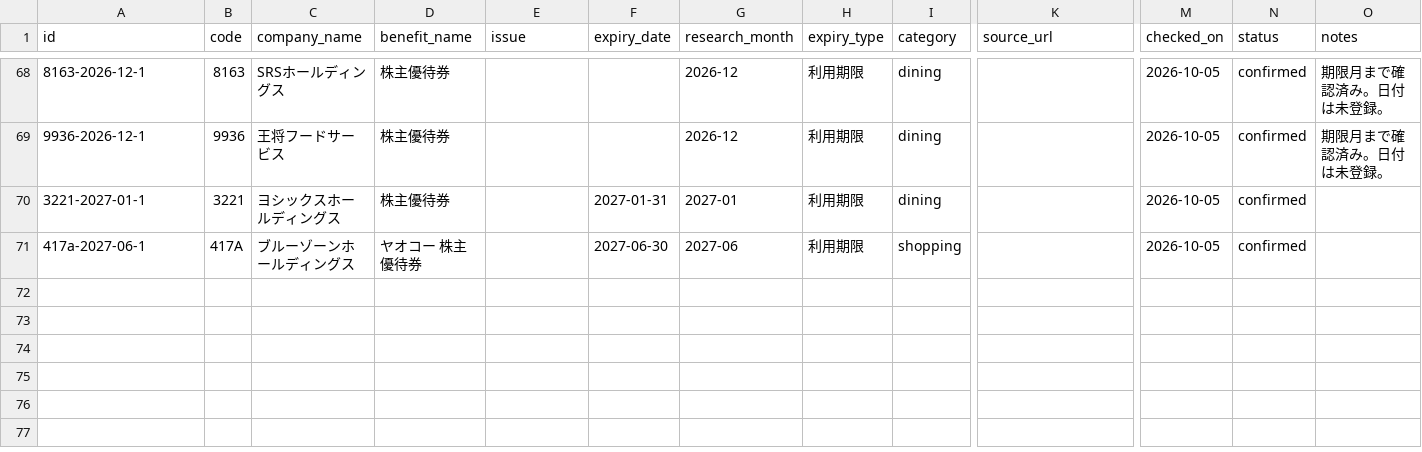
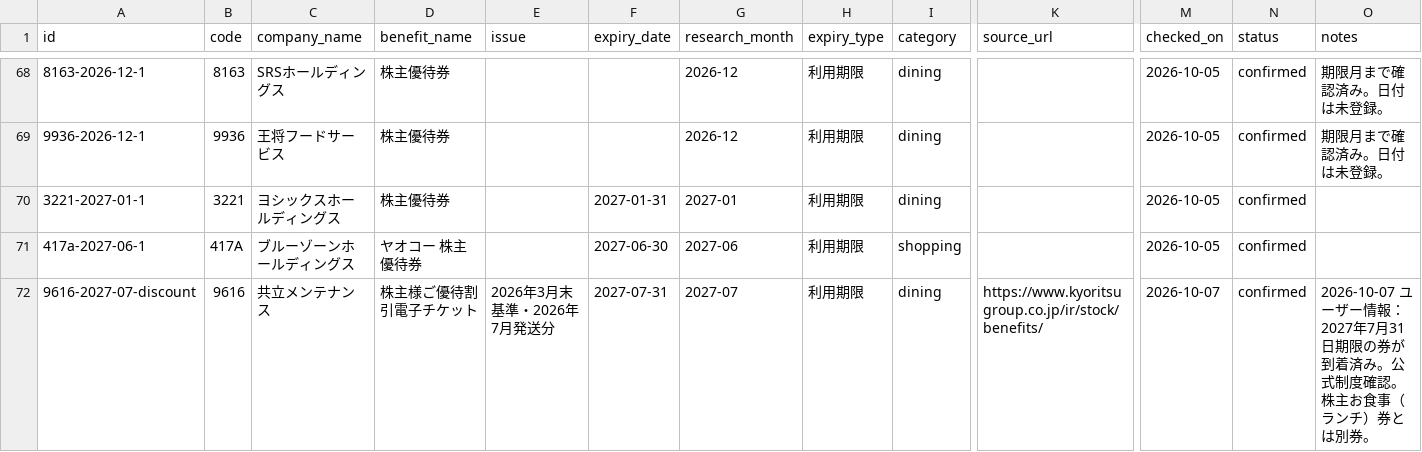
Before and after one commit to yutai-quo-navi/yutai-map, a CSV file: data/expiry_master.csv, drawn as a sheet; only a part is shown, gaps mark what is left out; rows hold the shown columns only; the diff names each change by its address in the sheet, - before the commit and + after, or states it on an @@ line.

Commit message:
Limit store searches to four per minute and register Kyoritsu electronic voucher expiry

```diff
--- a/data/expiry_master.csv
+++ b/data/expiry_master.csv
+row 72: 9616-2027-07-discount | 9616 | 共立メンテナンス | 株主様ご優待割引電子チケット | 2026年3月末基準・2026年7月発送分 | 2027-07-31 | 2027-07 | 利用期限 | dining | https://www.kyoritsugroup.co.jp/ir/stock/benefits/ | 2026-10-07 | confirmed | 2026-10-07 ユーザー情報：2027年7月31日期限の券が到着済み。公式制度確認。株主お食事（ランチ）券とは別券。
```
Also changed, not shown: 8 other files.
